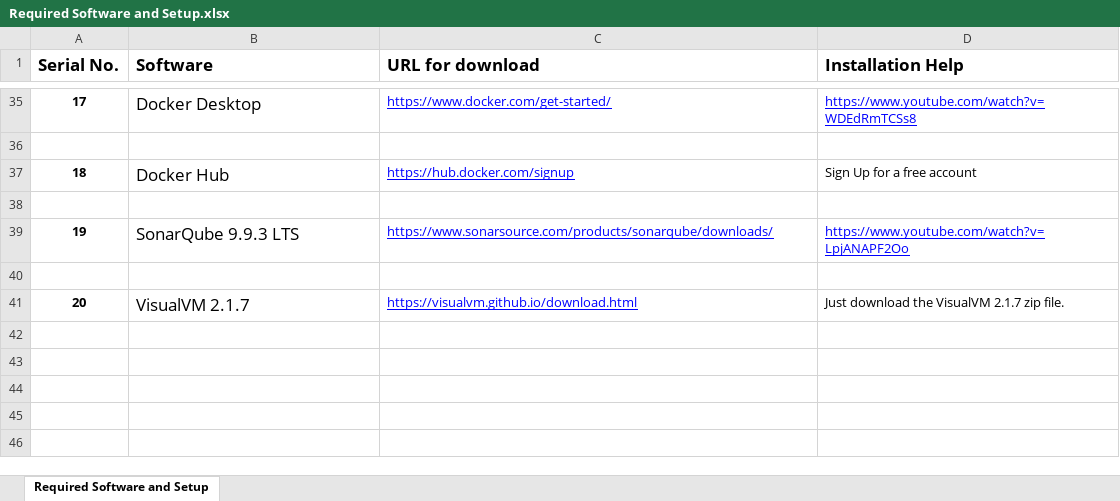
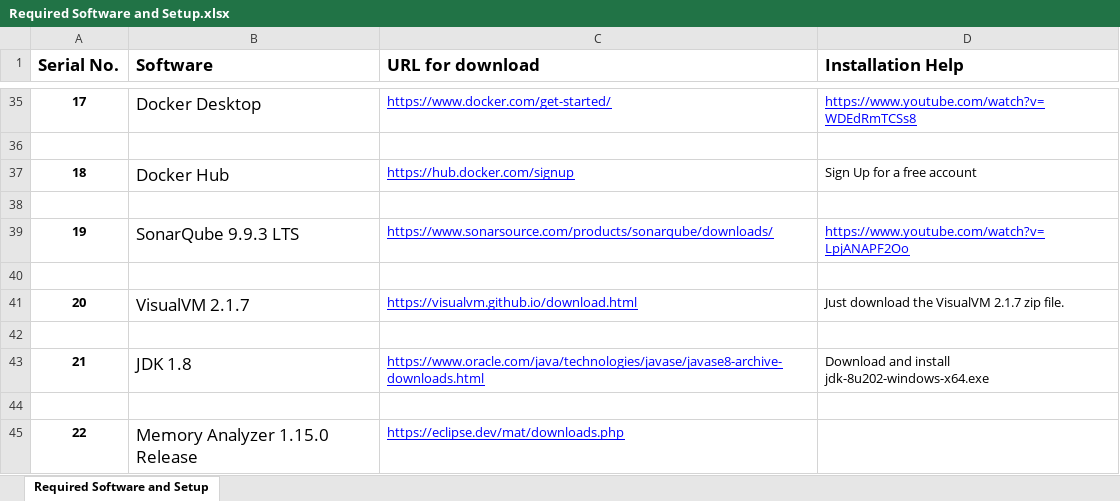
Before and after one commit to StevenJoseph19/ASDE-2024, an Excel workbook: Setup and Installation/Required Software and Setup.xlsx, sheet Required Software and Setup, drawn as a sheet; only a part is shown, gaps mark what is left out; values as stored, in another font and other column widths than the file's, no borders; the diff names each change by its address in the sheet, - before the commit and + after, or states it on an @@ line.

```diff
--- a/Setup and Installation/Required Software and Setup.xlsx (sheet Required Software and Setup)
+++ b/Setup and Installation/Required Software and Setup.xlsx (sheet Required Software and Setup)
+row 42: (empty)
+row 43: 21 | JDK 1.8 | https://www.oracle.com/java/technologies/javase/javase8-archive-downloads.html | Download and install jdk-8u202-windows-x64.exe
+row 44: (empty)
+row 45: 22 | Memory Analyzer 1.15.0 Release | https://eclipse.dev/mat/downloads.php
```
Also changed, not shown: TOC/ASDE 2024 - Day-wise ToC.xlsx, 9 other files.
